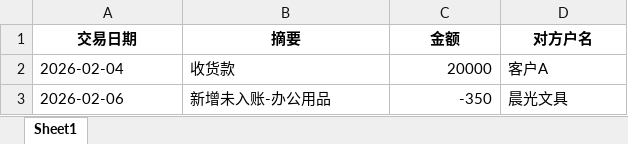
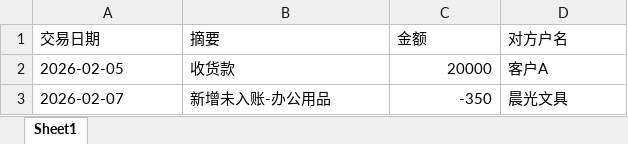
Before and after one commit to tel9980/cw, an Excel workbook: 测试数据_待对账流水_G银行.xlsx, sheet Sheet1, drawn as a sheet; values as stored, in another font and other column widths than the file's, no borders; the diff names each change by its address in the sheet, - before the commit and + after, or states it on an @@ line.

```diff
--- a/测试数据_待对账流水_G银行.xlsx (sheet Sheet1)
+++ b/测试数据_待对账流水_G银行.xlsx (sheet Sheet1)
@@ A1:D1 bold: on → off, alignment: center → left @@
-A2 (交易日期): 2026-02-04
+A2 (交易日期): 2026-02-05
-A3 (交易日期): 2026-02-06
+A3 (交易日期): 2026-02-07
```
Also changed, not shown: 测试数据_别名导入模板.xlsx, 5 other files.
